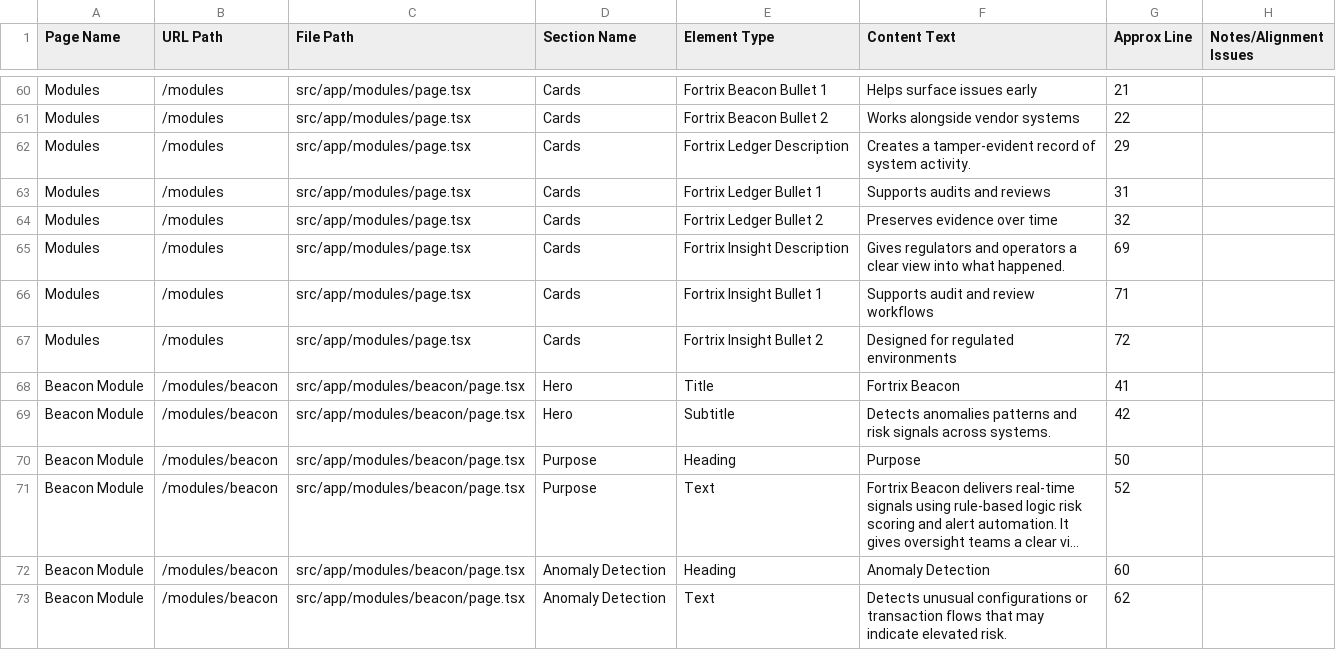
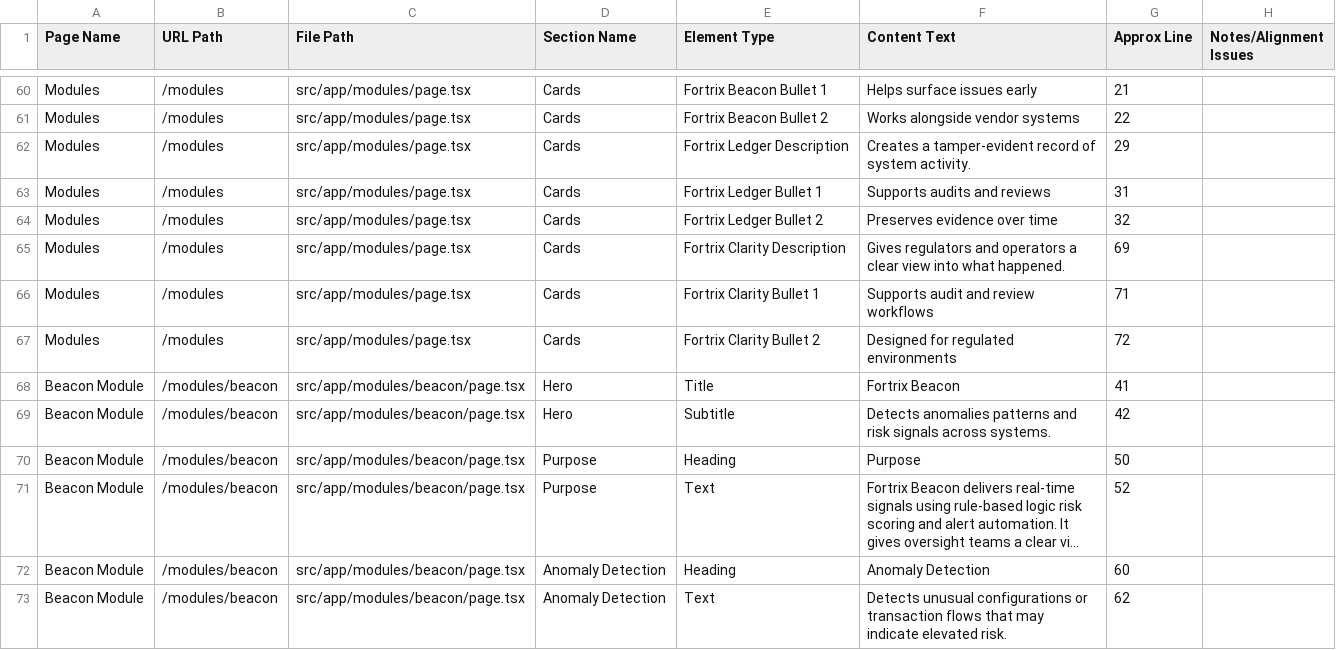
Before and after one commit to FortrixSystems/Corp-Site, a CSV file: content-matrix.csv, drawn as a sheet; only a part is shown, gaps mark what is left out; long unchanged cells end in ….

```diff
--- a/content-matrix.csv
+++ b/content-matrix.csv
@@ -64,5 +64,5 @@ Modules,/modules,src/app/modules/page.tsx,Cards,Fortrix Ledger Bullet 1,Supports
 Modules,/modules,src/app/modules/page.tsx,Cards,Fortrix Ledger Bullet 2,Preserves evidence over time,32,
-Modules,/modules,src/app/modules/page.tsx,Cards,Fortrix Insight Description,Gives regulators and operators a clear view into what happened.,69,
-Modules,/modules,src/app/modules/page.tsx,Cards,Fortrix Insight Bullet 1,Supports audit and review workflows,71,
-Modules,/modules,src/app/modules/page.tsx,Cards,Fortrix Insight Bullet 2,Designed for regulated environments,72,
+Modules,/modules,src/app/modules/page.tsx,Cards,Fortrix Clarity Description,Gives regulators and operators a clear view into what happened.,69,
+Modules,/modules,src/app/modules/page.tsx,Cards,Fortrix Clarity Bullet 1,Supports audit and review workflows,71,
+Modules,/modules,src/app/modules/page.tsx,Cards,Fortrix Clarity Bullet 2,Designed for regulated environments,72,
 Beacon Module,/modules/beacon,src/app/modules/beacon/page.tsx,Hero,Title,Fortrix Beacon,41,
```
Also changed, not shown: 19 other files.
